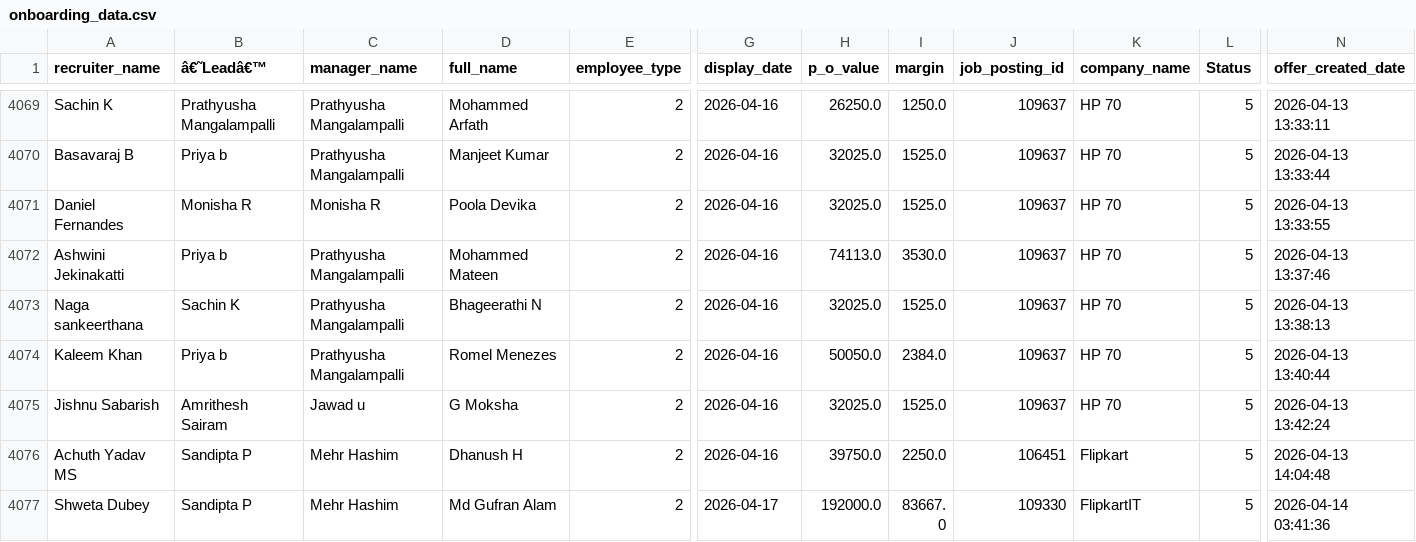
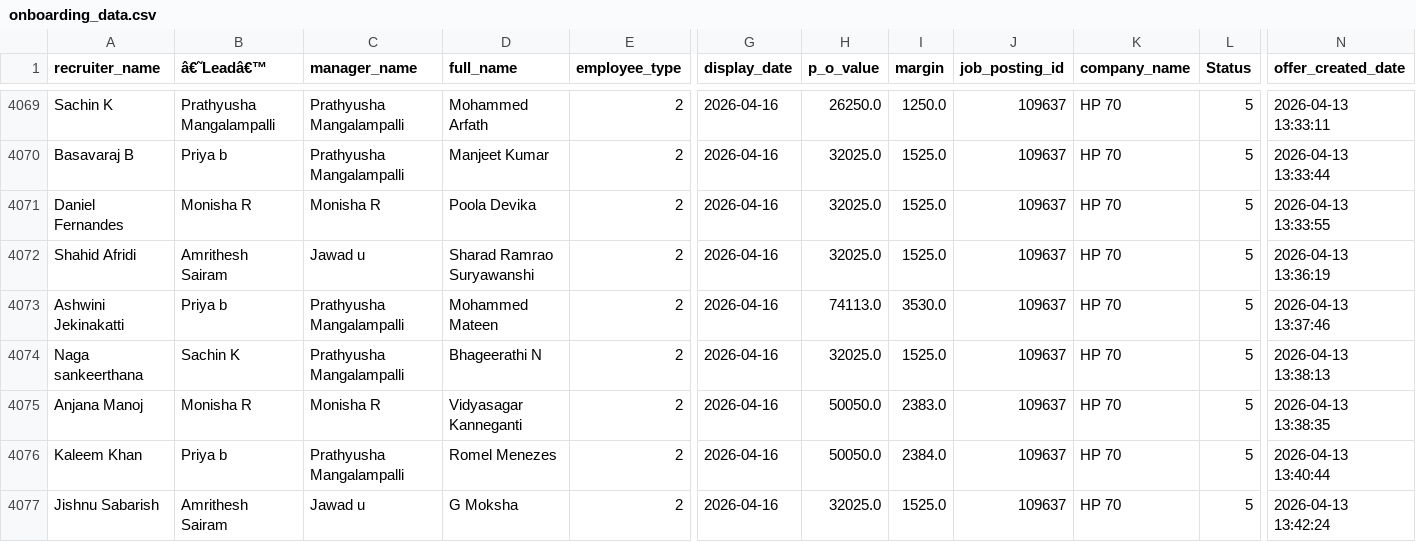
Before and after one commit to mdashiquekhanwork009-maker/CEO-Dashboard, a CSV file: data/onboarding_data.csv, drawn as a sheet; only a part is shown, gaps mark what is left out; the shorter side is filled out with more unchanged rows; rows hold the shown columns only; the diff covers the shown part only; the diff names each change by its address in the sheet, - before the commit and + after, or states it on an @@ line.

```diff
--- a/data/onboarding_data.csv
+++ b/data/onboarding_data.csv
+row 4072: Shahid Afridi | Amrithesh Sairam | Jawad u | Sharad Ramrao Suryawanshi | 2 | 2026-04-16 | 32025.0 | 1525.0 | 109637 | HP 70 | 5 | 2026-04-13 13:36:19
+row 4075: Anjana Manoj | Monisha R | Monisha R | Vidyasagar Kanneganti | 2 | 2026-04-16 | 50050.0 | 2383.0 | 109637 | HP 70 | 5 | 2026-04-13 13:38:35
```
Also changed, not shown: 7 added rows elsewhere in this file, data/activeheadcount.csv, 1 other file.
